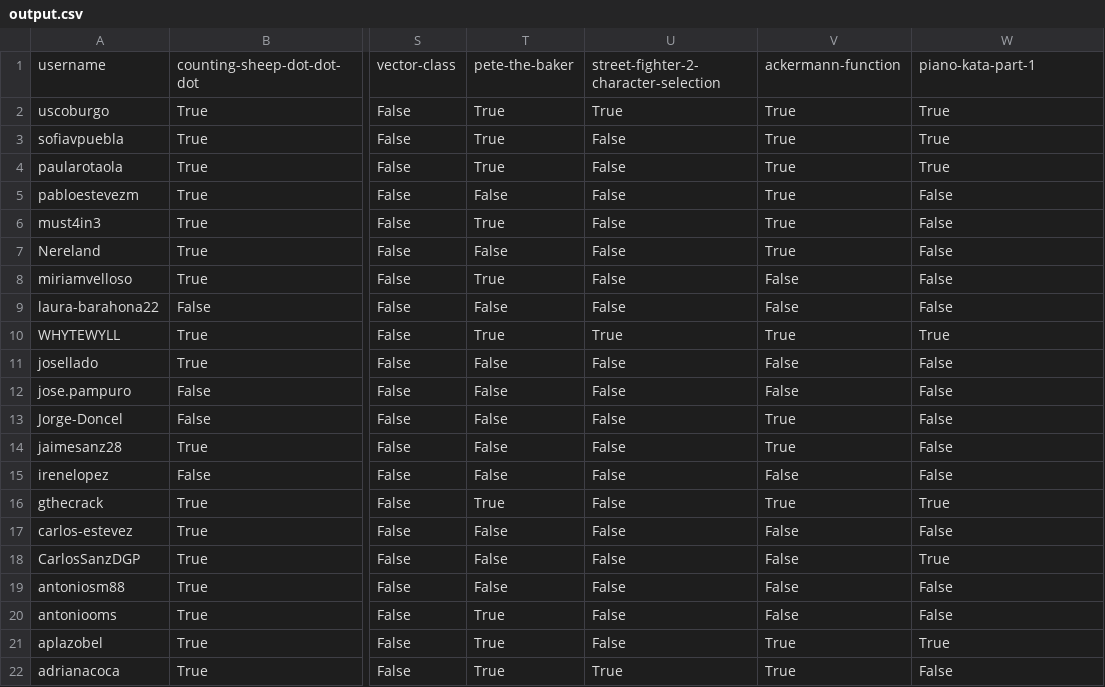
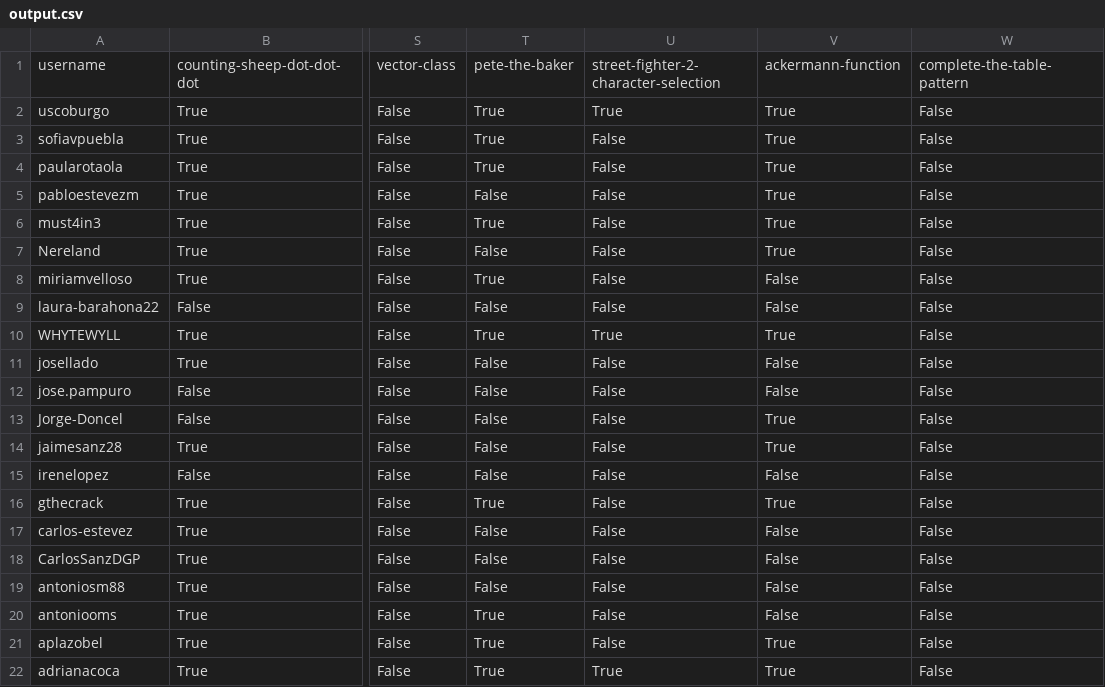
Before and after one commit to agalvezcorell/codewars-kata-student-correction-ih, a CSV file: output/output.csv, drawn as a sheet; only a part is shown, gaps mark what is left out; the diff names each change by its address in the sheet, - before the commit and + after, or states it on an @@ line.

```diff
--- a/output/output.csv
+++ b/output/output.csv
-W1: piano-kata-part-1
+W1: complete-the-table-pattern
-W2:W4: True
+W2:W4: False
-W10: True
+W10: False
-W16: True
+W16: False
-W18: True
+W18: False
-W21: True
+W21: False
```
Also changed, not shown: input/katas.csv, 1 other file.
